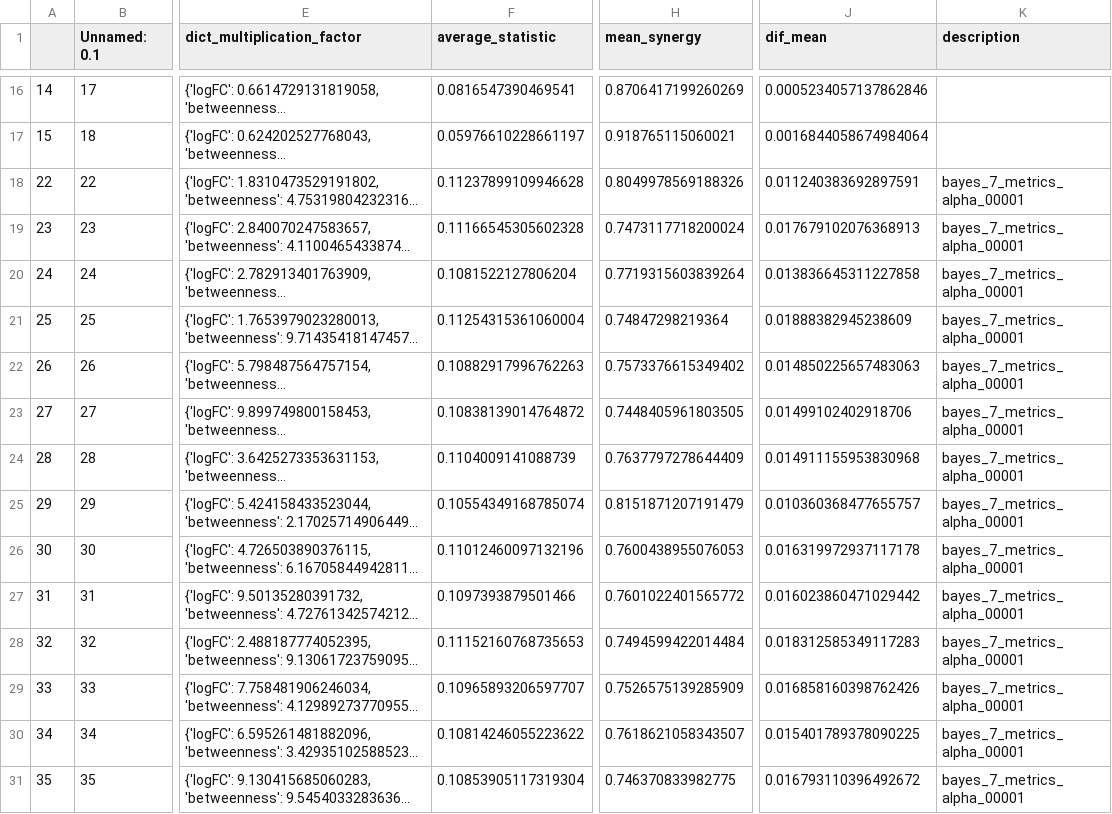
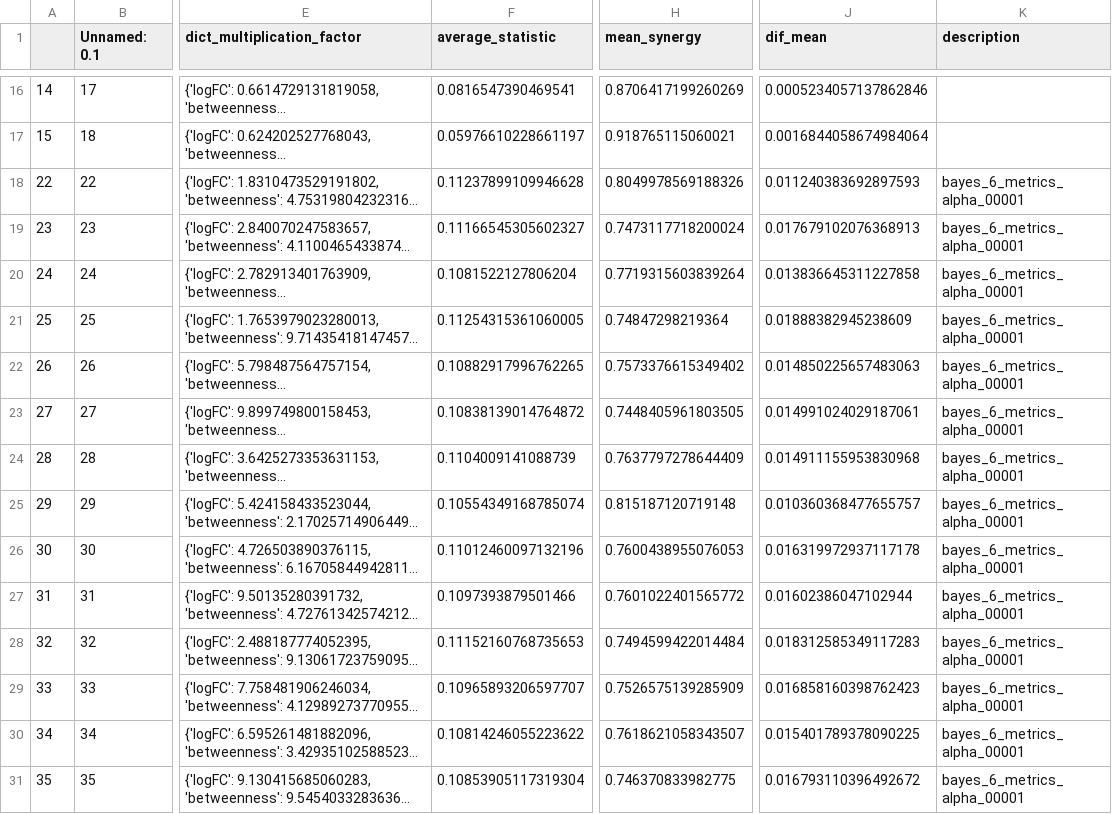
Before and after one commit to ziganshina-dinara/synergy_project, a CSV file: DATA/Fibroblasts_Induced_Cardiomyocytes/df_search_parameters_Fibroblasts_Induced_Cardiomyocytes.csv, drawn as a sheet; only a part is shown, gaps mark what is left out; long unchanged cells end in …; the diff covers the shown part only; the diff names each change by its address in the sheet, - before the commit and + after, or states it on an @@ line.

```diff
--- a/DATA/Fibroblasts_Induced_Cardiomyocytes/df_search_parameters_Fibroblasts_Induced_Cardiomyocytes.csv
+++ b/DATA/Fibroblasts_Induced_Cardiomyocytes/df_search_parameters_Fibroblasts_Induced_Cardiomyocytes.csv
-J18 (dif_mean): 0.011240383692897591
+J18 (dif_mean): 0.011240383692897593
-K18:K31 (description): bayes_7_metrics_alpha_00001
+K18:K31 (description): bayes_6_metrics_alpha_00001
-F19 (average_statistic): 0.11166545305602328
+F19 (average_statistic): 0.11166545305602327
-F21 (average_statistic): 0.11254315361060004
+F21 (average_statistic): 0.11254315361060005
-F22 (average_statistic): 0.10882917996762263
+F22 (average_statistic): 0.10882917996762265
-J23 (dif_mean): 0.01499102402918706
+J23 (dif_mean): 0.014991024029187061
-H25 (mean_synergy): 0.8151871207191479
+H25 (mean_synergy): 0.815187120719148
-J27 (dif_mean): 0.016023860471029442
+J27 (dif_mean): 0.01602386047102944
-J29 (dif_mean): 0.016858160398762426
+J29 (dif_mean): 0.016858160398762423
```
Also changed, not shown: 134 edited cells elsewhere in this file, 7 other files.
